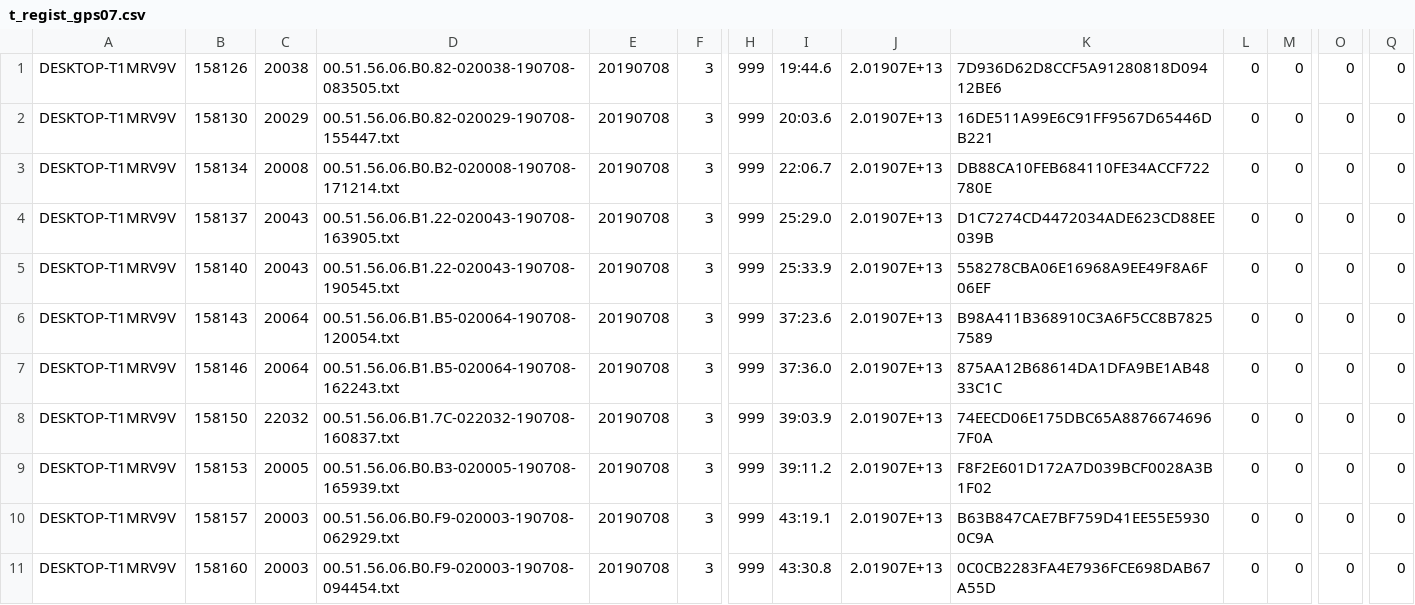
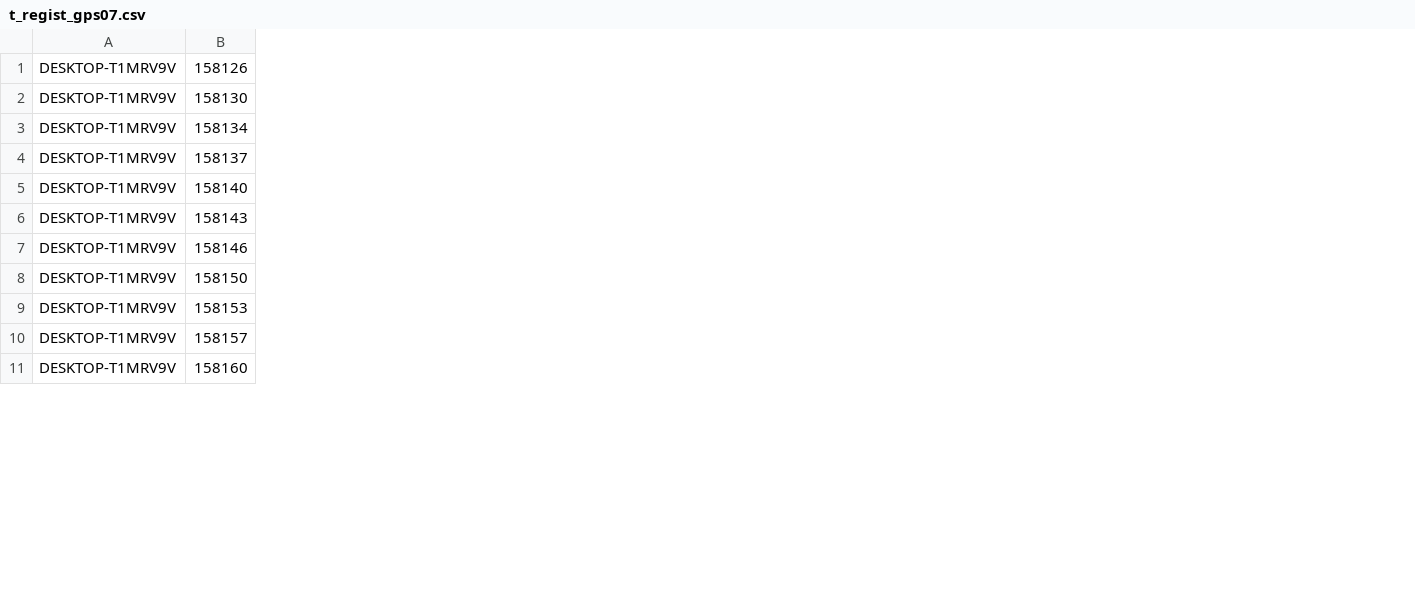
Before and after one commit to kmupdate1/dvr-new, a CSV file: resources/regist/t_regist_gps07.csv, drawn as a sheet; only a part is shown, gaps mark what is left out; the diff covers the shown part only; the diff names each change by its address in the sheet, - before the commit and + after, or states it on an @@ line.

```diff
--- a/resources/regist/t_regist_gps07.csv
+++ b/resources/regist/t_regist_gps07.csv
-column C, rows 1-11: 20038 | 20029 | 20008 | 20043 | 20043 | 20064 | 20064 | 22032 | 20005 | 20003 | 20003
-column D, rows 1-11: 00.51.56.06.B0.82-020038-190708-083505.txt | 00.51.56.06.B0.82-020029-190708-155447.txt | 00.51.56.06.B0.B2-020008-190708-171214.txt | 00.51.56.06.B1.22-020043-190708-163905.txt | 00.51.56.06.B1.22-020043-190708-190545.txt | 00.51.56.06.B1.B5-020064-190708-120054.txt | 00.51.56.06.B1.B5-020064-190708-162243.txt | 00.51.56.06.B1.7C-022032-190708-160837.txt | 00.51.56.06.B0.B3-020005-190708-165939.txt | 00.51.56.06.B0.F9-020003-190708-062929.txt | 00.51.56.06.B0.F9-020003-190708-094454.txt
-column E, rows 1-11: all 20190708
-column F, rows 1-11: all 3
-column H, rows 1-11: all 999
-column I, rows 1-11: 19:44.6 | 20:03.6 | 22:06.7 | 25:29.0 | 25:33.9 | 37:23.6 | 37:36.0 | 39:03.9 | 39:11.2 | 43:19.1 | 43:30.8
-column J, rows 1-11: all 2.01907E+13
-column K, rows 1-11: 7D936D62D8CCF5A91280818D09412BE6 | 16DE511A99E6C91FF9567D65446DB221 | DB88CA10FEB684110FE34ACCF722780E | D1C7274CD4472034ADE623CD88EE039B | 558278CBA06E16968A9EE49F8A6F06EF | B98A411B368910C3A6F5CC8B78257589 | 875AA12B68614DA1DFA9BE1AB4833C1C | 74EECD06E175DBC65A88766746967F0A | F8F2E601D172A7D039BCF0028A3B1F02 | B63B847CAE7BF759D41EE55E59300C9A | 0C0CB2283FA4E7936FCE698DAB67A55D
-column L, rows 1-11: all 0
-column M, rows 1-11: all 0
-column O, rows 1-11: all 0
-column Q, rows 1-11: all 0
```
Also changed, not shown: 26 removed columns elsewhere in this file, 10 other files.
